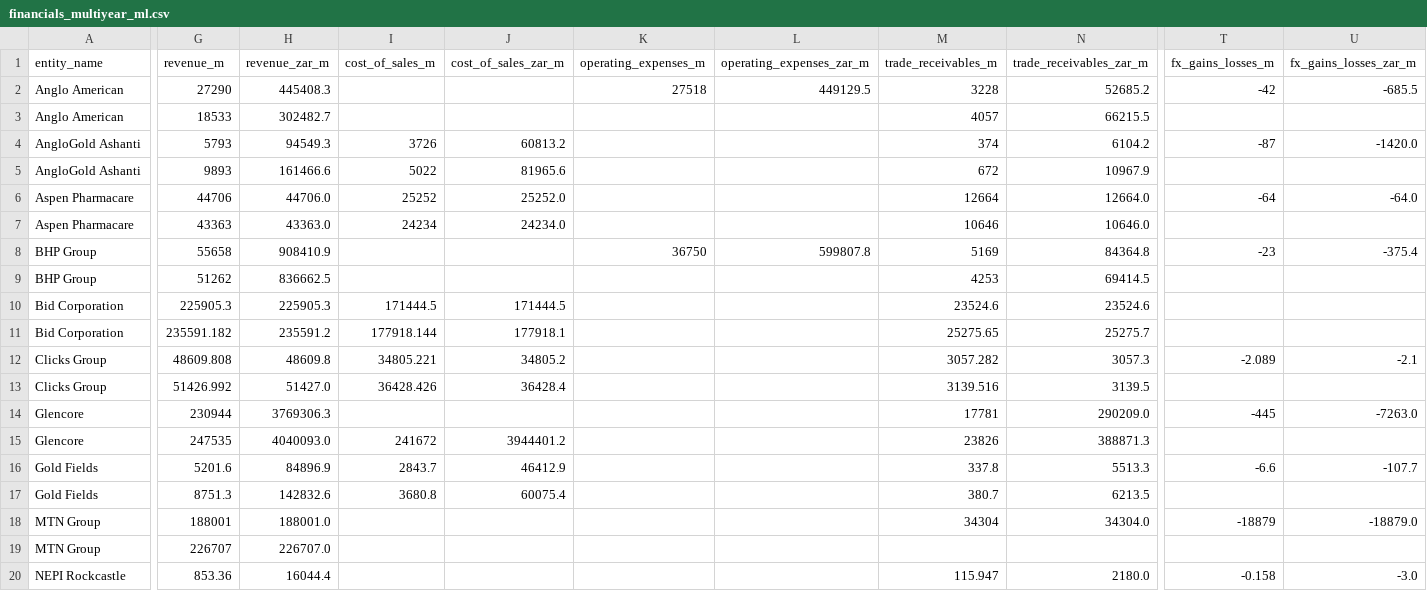
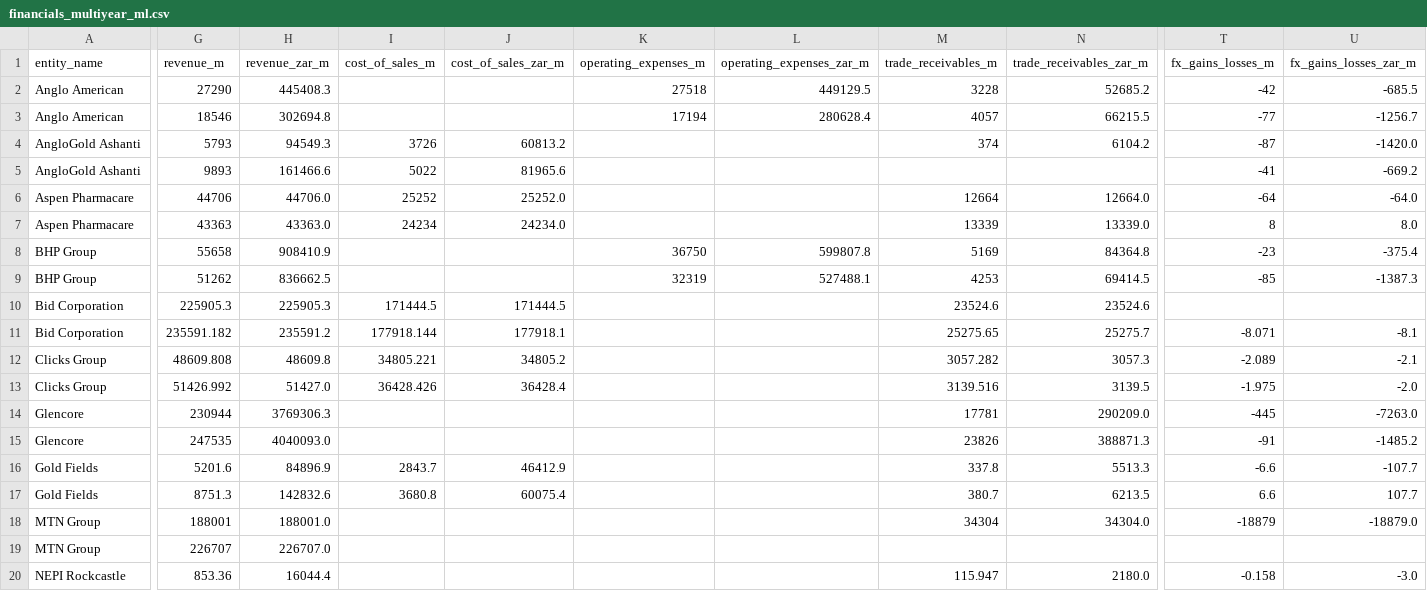
Before and after one commit to wiz-20/Root3, a CSV file: hackathon-finreports/_extracted/financials_multiyear_ml.csv, drawn as a sheet; only a part is shown, gaps mark what is left out; the diff covers the shown part only; the diff names each change by its address in the sheet, - before the commit and + after, or states it on an @@ line.

```diff
--- a/hackathon-finreports/_extracted/financials_multiyear_ml.csv
+++ b/hackathon-finreports/_extracted/financials_multiyear_ml.csv
-G3 (revenue_m): 18533
+G3 (revenue_m): 18546
-H3 (revenue_zar_m): 302482.7
+H3 (revenue_zar_m): 302694.8
-K3 (operating_expenses_m): (empty)
+K3 (operating_expenses_m): 17194
-L3 (operating_expenses_zar_m): (empty)
+L3 (operating_expenses_zar_m): 280628.4
-T3 (fx_gains_losses_m): (empty)
+T3 (fx_gains_losses_m): -77
-U3 (fx_gains_losses_zar_m): (empty)
+U3 (fx_gains_losses_zar_m): -1256.7
-M5 (trade_receivables_m): 672
+M5 (trade_receivables_m): (empty)
-N5 (trade_receivables_zar_m): 10967.9
+N5 (trade_receivables_zar_m): (empty)
-T5 (fx_gains_losses_m): (empty)
+T5 (fx_gains_losses_m): -41
-U5 (fx_gains_losses_zar_m): (empty)
+U5 (fx_gains_losses_zar_m): -669.2
-M7 (trade_receivables_m): 10646
+M7 (trade_receivables_m): 13339
-N7 (trade_receivables_zar_m): 10646.0
+N7 (trade_receivables_zar_m): 13339.0
-T7 (fx_gains_losses_m): (empty)
+T7 (fx_gains_losses_m): 8
-U7 (fx_gains_losses_zar_m): (empty)
+U7 (fx_gains_losses_zar_m): 8.0
-K9 (operating_expenses_m): (empty)
+K9 (operating_expenses_m): 32319
-L9 (operating_expenses_zar_m): (empty)
+L9 (operating_expenses_zar_m): 527488.1
-T9 (fx_gains_losses_m): (empty)
+T9 (fx_gains_losses_m): -85
-U9 (fx_gains_losses_zar_m): (empty)
+U9 (fx_gains_losses_zar_m): -1387.3
-T11 (fx_gains_losses_m): (empty)
+T11 (fx_gains_losses_m): -8.071
-U11 (fx_gains_losses_zar_m): (empty)
+U11 (fx_gains_losses_zar_m): -8.1
-T13 (fx_gains_losses_m): (empty)
+T13 (fx_gains_losses_m): -1.975
-U13 (fx_gains_losses_zar_m): (empty)
+U13 (fx_gains_losses_zar_m): -2.0
-I15 (cost_of_sales_m): 241672
+I15 (cost_of_sales_m): (empty)
-J15 (cost_of_sales_zar_m): 3944401.2
+J15 (cost_of_sales_zar_m): (empty)
-T15 (fx_gains_losses_m): (empty)
+T15 (fx_gains_losses_m): -91
-U15 (fx_gains_losses_zar_m): (empty)
+U15 (fx_gains_losses_zar_m): -1485.2
-T17 (fx_gains_losses_m): (empty)
+T17 (fx_gains_losses_m): 6.6
-U17 (fx_gains_losses_zar_m): (empty)
+U17 (fx_gains_losses_zar_m): 107.7
```
Also changed, not shown: 47 edited cells elsewhere in this file, hackathon-finreports/_extracted/financials_multiyear.csv, hackathon-finreports/_extracted/multi_year_audit.csv, 4 other files.
